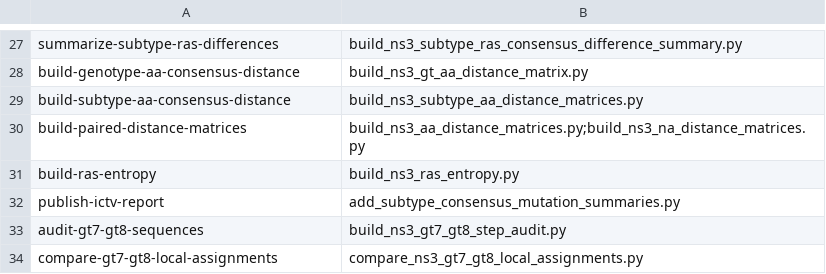
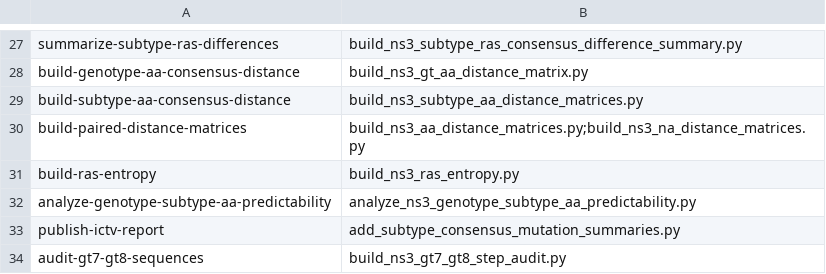
Before and after one commit to hivdb/HCV-GenBank-Skills, a CSV file: hcv-workflow/hcv-ns3-comet-build-workflow/scripts/comet_ns3_workflow_steps.csv, drawn as a sheet; only a part is shown, gaps mark what is left out; the shorter side is filled out with more unchanged rows; the diff names each change by its address in the sheet, - before the commit and + after, or states it on an @@ line.

```diff
--- a/hcv-workflow/hcv-ns3-comet-build-workflow/scripts/comet_ns3_workflow_steps.csv
+++ b/hcv-workflow/hcv-ns3-comet-build-workflow/scripts/comet_ns3_workflow_steps.csv
+row 32: analyze-genotype-subtype-aa-predictability | analyze_ns3_genotype_subtype_aa_predictability.py
```
Also changed, not shown: hcv-workflow/hcv-ns5b-all-ras-comet-build-workflow/scripts/comet_ns5b_workflow_steps.csv, 34 other files.
